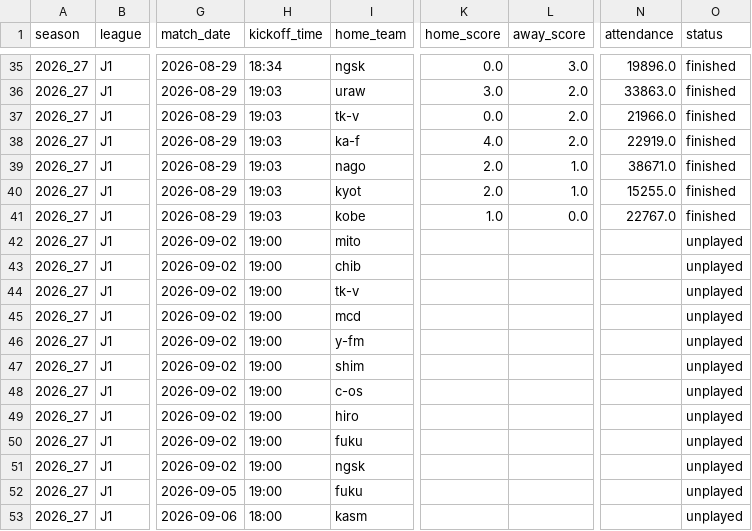
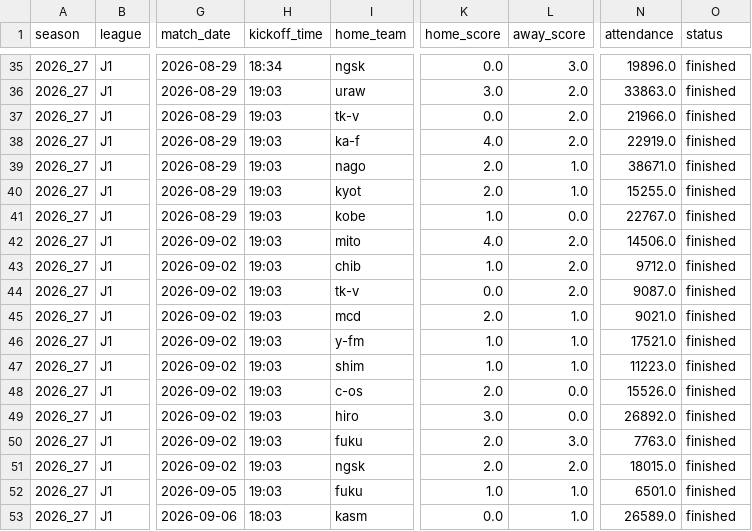
Before and after one commit to akiokuyama/J1League_score_prediction_site, a CSV file: Data/processed/matches_2026_27_j1_clean.csv, drawn as a sheet; only a part is shown, gaps mark what is left out; the diff covers the shown part only; the diff names each change by its address in the sheet, - before the commit and + after, or states it on an @@ line.

```diff
--- a/Data/processed/matches_2026_27_j1_clean.csv
+++ b/Data/processed/matches_2026_27_j1_clean.csv
-H42:H52 (kickoff_time): 19:00
+H42:H52 (kickoff_time): 19:03
-K42 (home_score): (empty)
+K42 (home_score): 4.0
-L42:L44 (away_score): (empty)
+L42:L44 (away_score): 2.0
-N42 (attendance): (empty)
+N42 (attendance): 14506.0
-O42:O53 (status): unplayed
+O42:O53 (status): finished
-K43 (home_score): (empty)
+K43 (home_score): 1.0
-N43 (attendance): (empty)
+N43 (attendance): 9712.0
-K44 (home_score): (empty)
+K44 (home_score): 0.0
-N44 (attendance): (empty)
+N44 (attendance): 9087.0
-K45 (home_score): (empty)
+K45 (home_score): 2.0
-L45:L47 (away_score): (empty)
+L45:L47 (away_score): 1.0
-N45 (attendance): (empty)
+N45 (attendance): 9021.0
-K46:K47 (home_score): (empty)
+K46:K47 (home_score): 1.0
-N46 (attendance): (empty)
+N46 (attendance): 17521.0
-N47 (attendance): (empty)
+N47 (attendance): 11223.0
-K48 (home_score): (empty)
+K48 (home_score): 2.0
-L48:L49 (away_score): (empty)
+L48:L49 (away_score): 0.0
-N48 (attendance): (empty)
+N48 (attendance): 15526.0
-K49 (home_score): (empty)
+K49 (home_score): 3.0
-N49 (attendance): (empty)
+N49 (attendance): 26892.0
-K50:K51 (home_score): (empty)
+K50:K51 (home_score): 2.0
-L50 (away_score): (empty)
+L50 (away_score): 3.0
-N50 (attendance): (empty)
+N50 (attendance): 7763.0
-L51 (away_score): (empty)
+L51 (away_score): 2.0
-N51 (attendance): (empty)
+N51 (attendance): 18015.0
-K52 (home_score): (empty)
+K52 (home_score): 1.0
-L52:L53 (away_score): (empty)
+L52:L53 (away_score): 1.0
-N52 (attendance): (empty)
+N52 (attendance): 6501.0
-H53 (kickoff_time): 18:00
+H53 (kickoff_time): 18:03
-K53 (home_score): (empty)
+K53 (home_score): 0.0
-N53 (attendance): (empty)
+N53 (attendance): 26589.0
```
Also changed, not shown: 1 added row and 40 edited cells elsewhere in this file, 4 other files.
